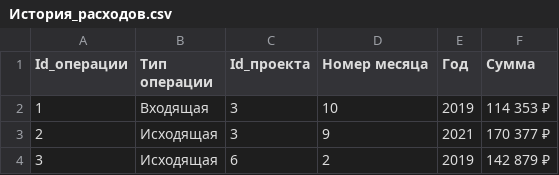
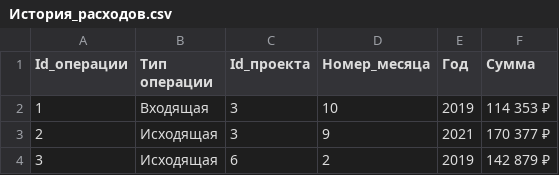
Before and after one commit to esgon191/OAD, a CSV file: dz-26-10-2023/История_расходов.csv, drawn as a sheet; only a part is shown.

```diff
--- a/dz-26-10-2023/История_расходов.csv
+++ b/dz-26-10-2023/История_расходов.csv
@@ -1,2 +1,2 @@
-Id_операции,"Тип операции",Id_проекта,Номер месяца,Год,Сумма
+Id_операции,"Тип операции",Id_проекта,Номер_месяца,Год,Сумма
 1,Входящая,3,10,2019,  114 353 ₽
```
Also changed, not shown: dz-26-10-2023/Витрина.csv, 2 other files.
